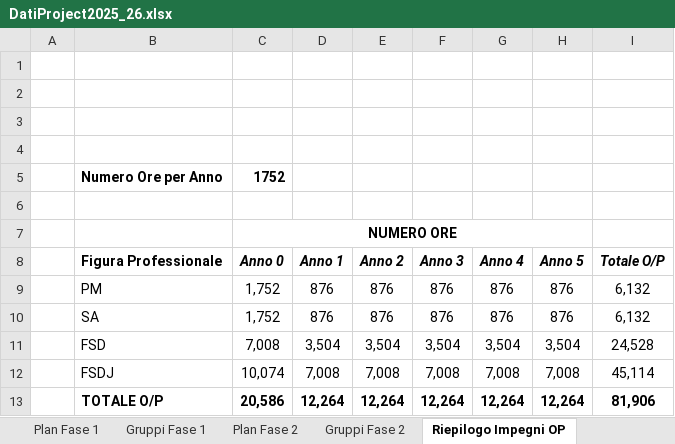
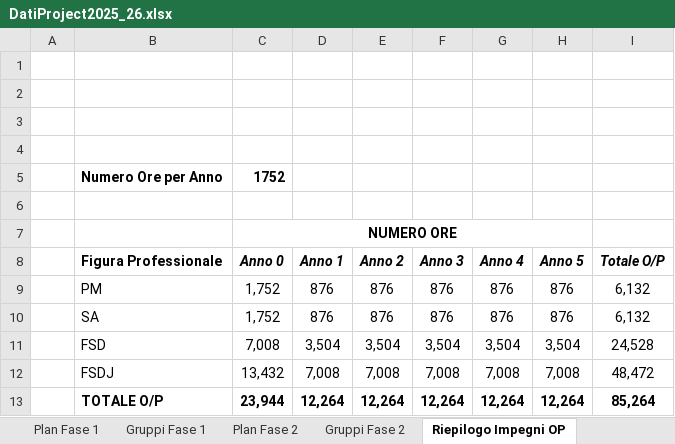
Before and after one commit to Vittorio92/ProgettoSistemiInformativi, an Excel workbook: Diagrammi/Capitolo6/DatiProject2025_26.xlsx, sheet Riepilogo Impegni OP, drawn as a sheet; values as stored, in another font and other column widths than the file's, no borders; the diff names each change by its address in the sheet, - before the commit and + after, or states it on an @@ line.

```diff
--- a/Diagrammi/Capitolo6/DatiProject2025_26.xlsx (sheet Riepilogo Impegni OP)
+++ b/Diagrammi/Capitolo6/DatiProject2025_26.xlsx (sheet Riepilogo Impegni OP)
-C12 (Anno 0): 10,074
+C12 (Anno 0): 13,432
-I12 (Totale O/P): 45,114
+I12 (Totale O/P): 48,472
-C13 (Anno 0): 20,586
+C13 (Anno 0): 23,944
-I13 (Totale O/P): 81,906
+I13 (Totale O/P): 85,264
```
Also changed, not shown: sheet Plan Fase 1, sheet Costi Ricavi, sheet Costi Anni 1-5, sheet Gruppi Fase 1, sheet Costi Anno 0, sheet Riepilogo Impegni AP, formulas that keep their value, charts or pictures, 13 other files.
